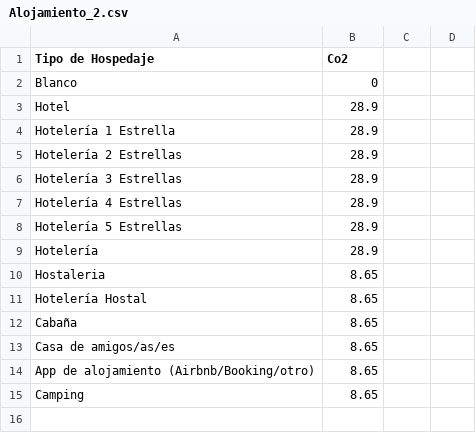
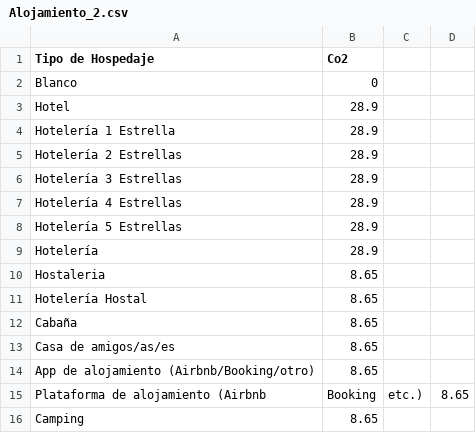
Before and after one commit to JavierMeasure/CSV_ME, a CSV file: Alojamiento_2.csv, drawn as a sheet; the diff names each change by its address in the sheet, - before the commit and + after, or states it on an @@ line.

Commit message:
Update Alojamiento_2.csv

```diff
--- a/Alojamiento_2.csv
+++ b/Alojamiento_2.csv
+row 15: Plataforma de alojamiento (Airbnb | Booking | etc.) | 8.65
```
